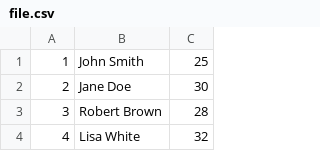
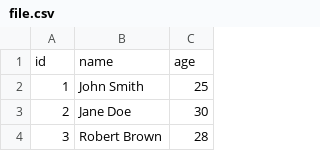
Before and after one commit to sadiqueiqbal28/bash-scripting, a CSV file: file.csv, drawn as a sheet; only a part is shown; the shorter side is filled out with more unchanged rows.

```diff
--- a/file.csv
+++ b/file.csv
@@ -1 +1,2 @@
+id,name,age
 1,John Smith,25
```
Also changed, not shown: 1 other file.
